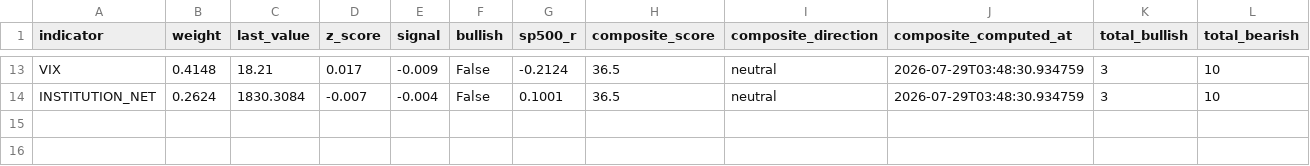
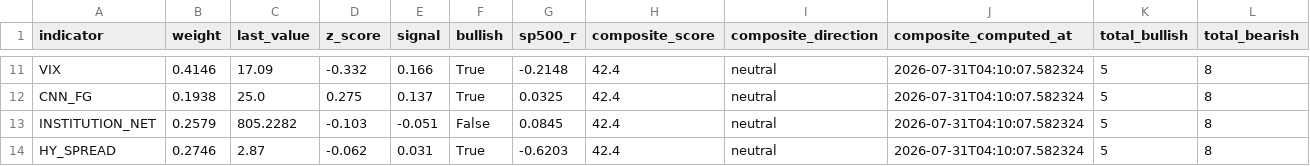
Before and after one commit to HwangatWork/AI-Analyzer, a CSV file: output/market_signals.csv, drawn as a sheet; only a part is shown, gaps mark what is left out; addresses are those after the commit; rows hold the shown columns only; the diff covers the shown part only; the diff names each change by its address in the sheet, - before the commit and + after, or states it on an @@ line.

```diff
--- a/output/market_signals.csv
+++ b/output/market_signals.csv
-B11 (weight): 0.4148
+B11 (weight): 0.4146
-C11 (last_value): 18.21
+C11 (last_value): 17.09
-D11 (z_score): 0.017
+D11 (z_score): -0.332
-E11 (signal): -0.009
+E11 (signal): 0.166
-F11 (bullish): False
+F11 (bullish): True
-G11 (sp500_r): -0.2124
+G11 (sp500_r): -0.2148
-H11 (composite_score): 36.5
+H11 (composite_score): 42.4
-J11 (composite_computed_at): 2026-07-29T03:48:30.934759
+J11 (composite_computed_at): 2026-07-31T04:10:07.582324
-K11 (total_bullish): 3
+K11 (total_bullish): 5
-L11 (total_bearish): 10
+L11 (total_bearish): 8
+row 12: CNN_FG | 0.1938 | 25.0 | 0.275 | 0.137 | True | 0.0325 | 42.4 | neutral | 2026-07-31T04:10:07.582324 | 5 | 8
-B13 (weight): 0.2624
+B13 (weight): 0.2579
-C13 (last_value): 1830.3084
+C13 (last_value): 805.2282
-D13 (z_score): -0.007
+D13 (z_score): -0.103
-E13 (signal): -0.004
+E13 (signal): -0.051
-G13 (sp500_r): 0.1001
+G13 (sp500_r): 0.0845
-H13 (composite_score): 36.5
+H13 (composite_score): 42.4
-J13 (composite_computed_at): 2026-07-29T03:48:30.934759
+J13 (composite_computed_at): 2026-07-31T04:10:07.582324
-K13 (total_bullish): 3
+K13 (total_bullish): 5
-L13 (total_bearish): 10
+L13 (total_bearish): 8
+row 14: HY_SPREAD | 0.2746 | 2.87 | -0.062 | 0.031 | True | -0.6203 | 42.4 | neutral | 2026-07-31T04:10:07.582324 | 5 | 8
```
Also changed, not shown: 3 added rows, 5 removed rows and 50 edited cells elsewhere in this file, output/indicator_ranking.csv, output/stock_analysis.csv, 7 other files.
